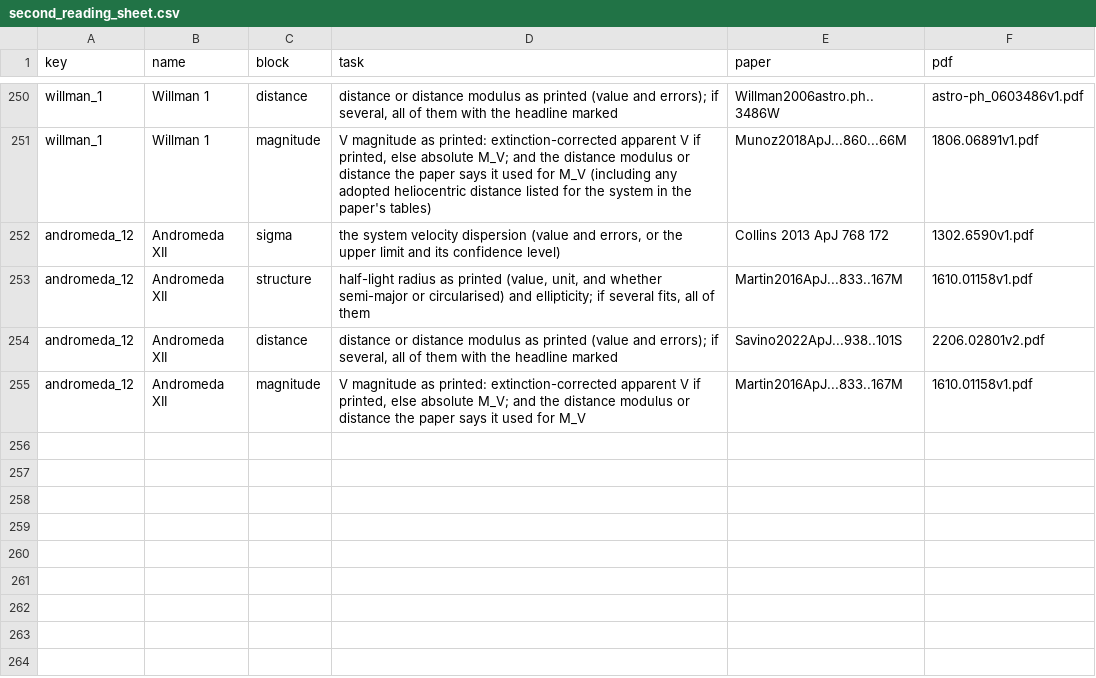
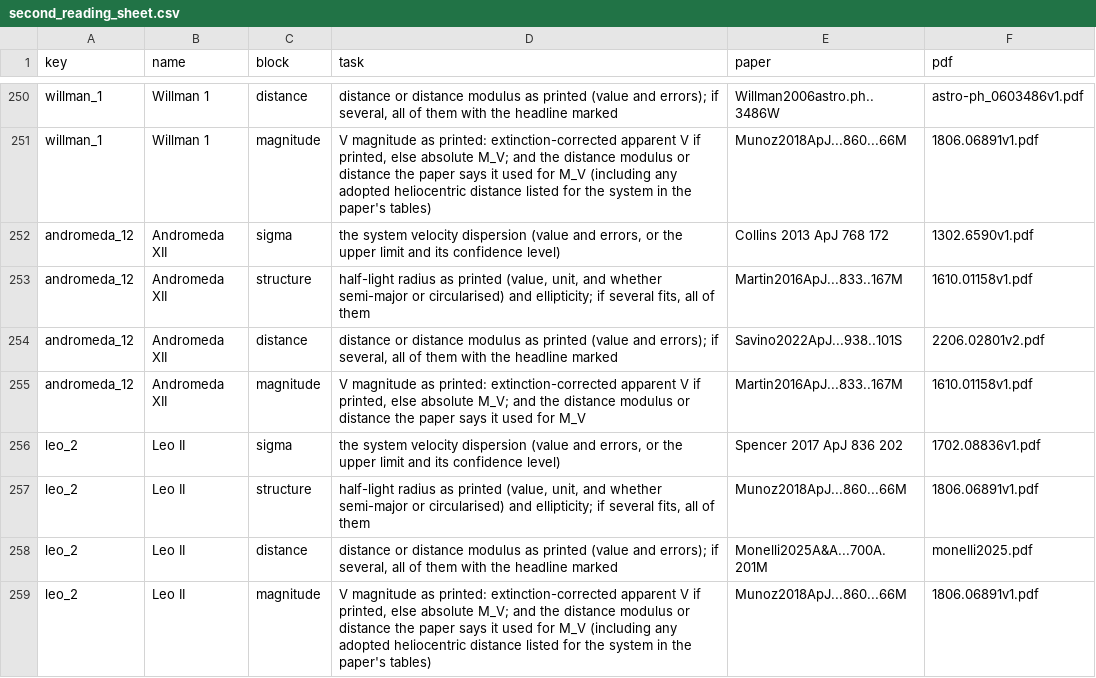
Before and after one commit to extragravitation/atlas, a CSV file: data/packages/aeg-d-dwarfs/v1/reading/second_reading_sheet.csv, drawn as a sheet; only a part is shown, gaps mark what is left out.

```diff
--- a/data/packages/aeg-d-dwarfs/v1/reading/second_reading_sheet.csv
+++ b/data/packages/aeg-d-dwarfs/v1/reading/second_reading_sheet.csv
@@ -255 +255,5 @@ andromeda_12,Andromeda XII,distance,"distance or distance modulus as printed (va
 andromeda_12,Andromeda XII,magnitude,"V magnitude as printed: extinction-corrected apparent V if printed, else absolute M_V; and the distance modulus or distance the paper says it used for M_V",Martin2016ApJ...833..167M,1610.01158v1.pdf
+leo_2,Leo II,sigma,"the system velocity dispersion (value and errors, or the upper limit and its confidence level)",Spencer 2017 ApJ 836 202,1702.08836v1.pdf
+leo_2,Leo II,structure,"half-light radius as printed (value, unit, and whether semi-major or circularised) and ellipticity; if several fits, all of them",Munoz2018ApJ...860...66M,1806.06891v1.pdf
+leo_2,Leo II,distance,"distance or distance modulus as printed (value and errors); if several, all of them with the headline marked",Monelli2025A&A...700A.201M,monelli2025.pdf
+leo_2,Leo II,magnitude,"V magnitude as printed: extinction-corrected apparent V if printed, else absolute M_V; and the distance modulus or distance the paper says it used for M_V (including any adopted heliocentric distance listed for the system in the paper's tables)",Munoz2018ApJ...860...66M,1806.06891v1.pdf
```
Also changed, not shown: data/packages/aeg-d-dwarfs/v1/checks/second_reading.csv, data/packages/aeg-d-dwarfs/v1/reading/conversion_inputs.csv, 11 other files.
